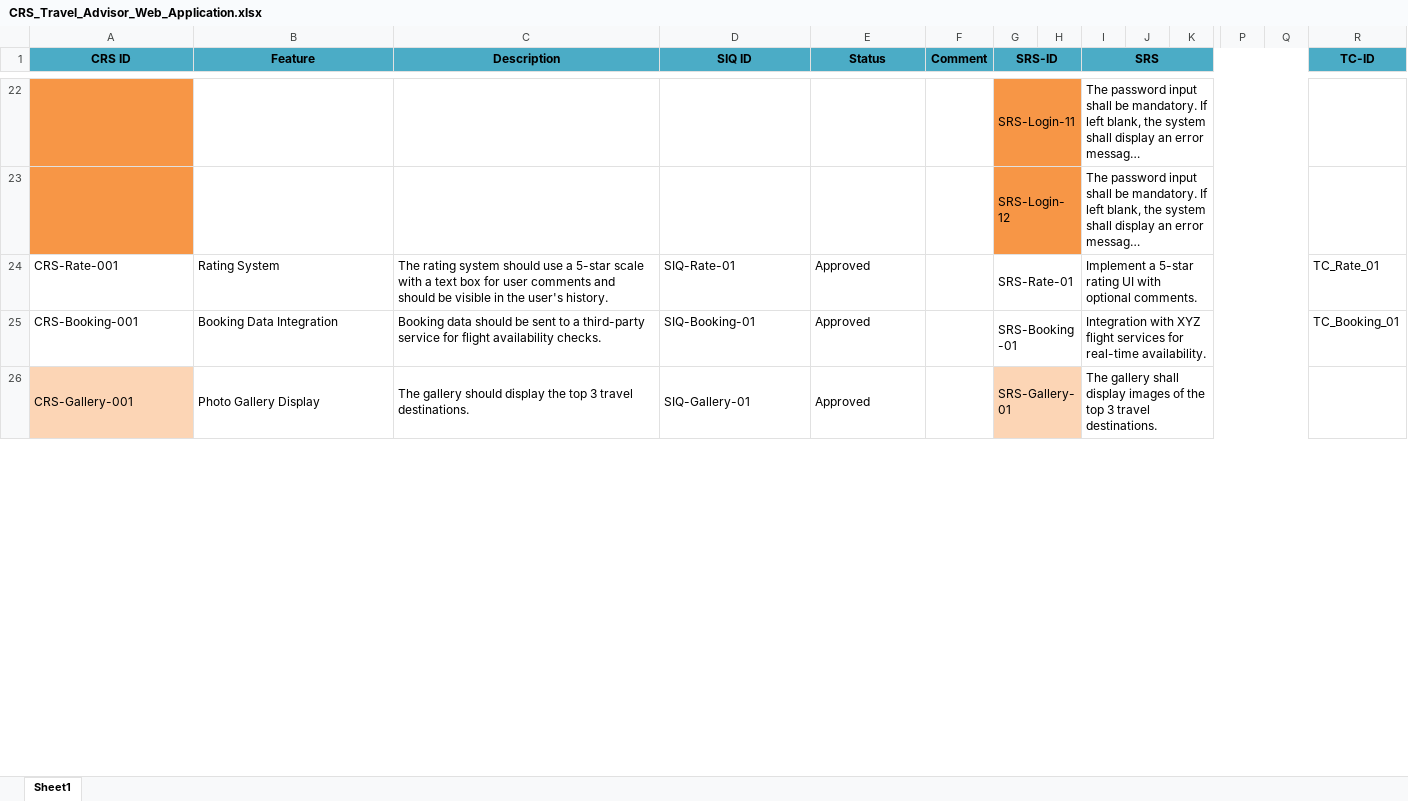
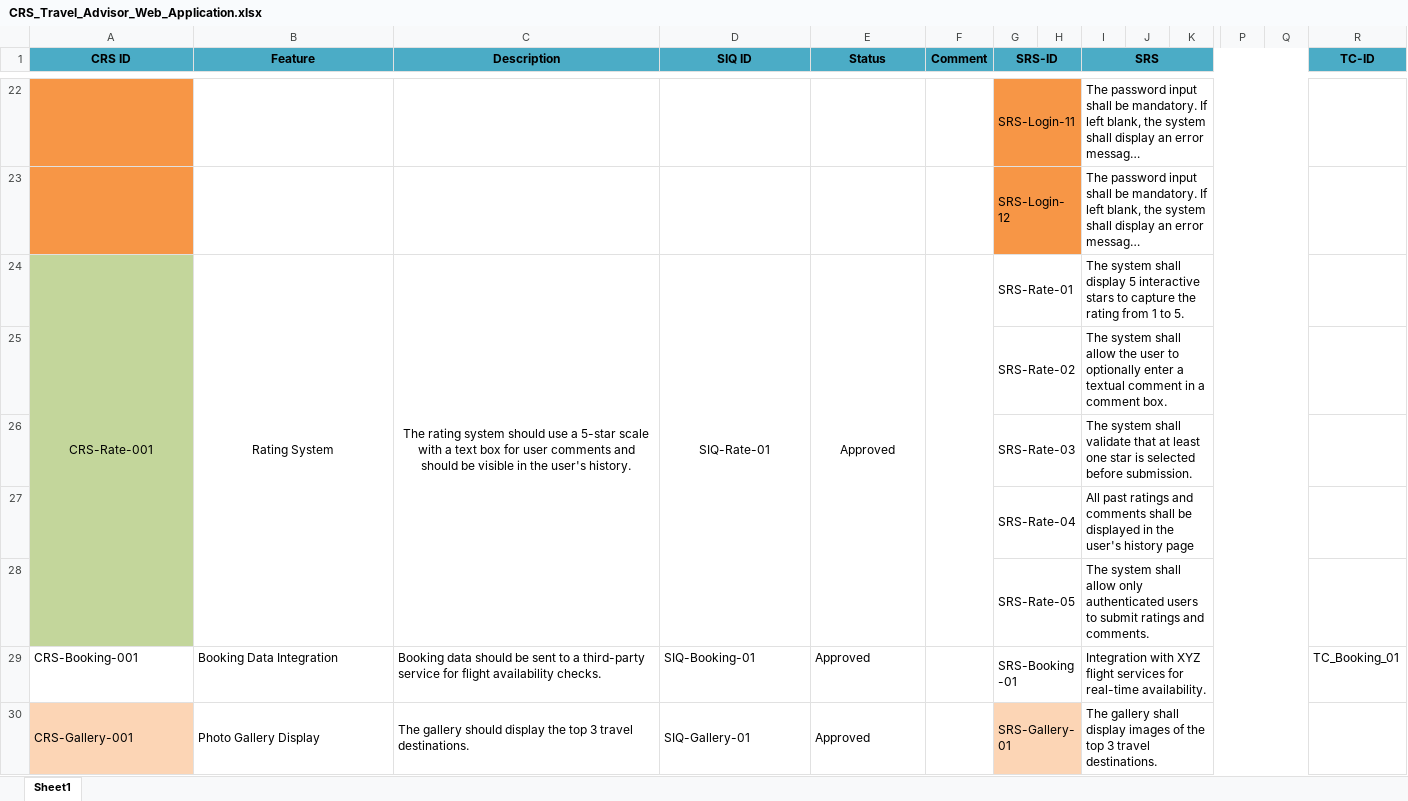
Before and after one commit to Mohamed-Mohsen98/Travel-Advisor-Web-Application, an Excel workbook: Requirments/CRS_Travel_Advisor_Web_Application.xlsx, sheet Sheet1, drawn as a sheet; only a part is shown, gaps mark what is left out; long unchanged cells end in …; values as stored, in another font and other column widths than the file's, no borders; rows hold the shown columns only; the diff names each change by its address in the sheet, - before the commit and + after, or states it on an @@ line.

Commit message:
CRS_V1.8
Update the Rating SRS .

```diff
--- a/Requirments/CRS_Travel_Advisor_Web_Application.xlsx (sheet Sheet1)
+++ b/Requirments/CRS_Travel_Advisor_Web_Application.xlsx (sheet Sheet1)
-A24 fill: none
+A24 fill: #C3D69B
-A24:E24 alignment: left
+A24:E24 alignment: center
+A24:A28 merged
+B24:B28 merged
+C24:C28 merged
+D24:D28 merged
+E24:E28 merged
+F24:F28 merged
-I24 (SRS): Implement a 5-star rating UI with optional comments.
+I24 (SRS): The system shall display 5 interactive stars to capture the rating from 1 to 5.
-R24 (TC-ID): TC_Rate_01
+R24 (TC-ID): (empty)
+row 25:  |  |  |  |  |  | SRS-Rate-02 |  | The system shall allow the user to optionally enter a textual comment in a comment box.
+row 26:  |  |  |  |  |  | SRS-Rate-03 |  | The system shall validate that at least one star is selected before submission.
+row 27:  |  |  |  |  |  | SRS-Rate-04 |  | All past ratings and comments shall be displayed in the user's history page
+row 28:  |  |  |  |  |  | SRS-Rate-05 |  | The system shall allow only authenticated users to submit ratings and comments.
```
